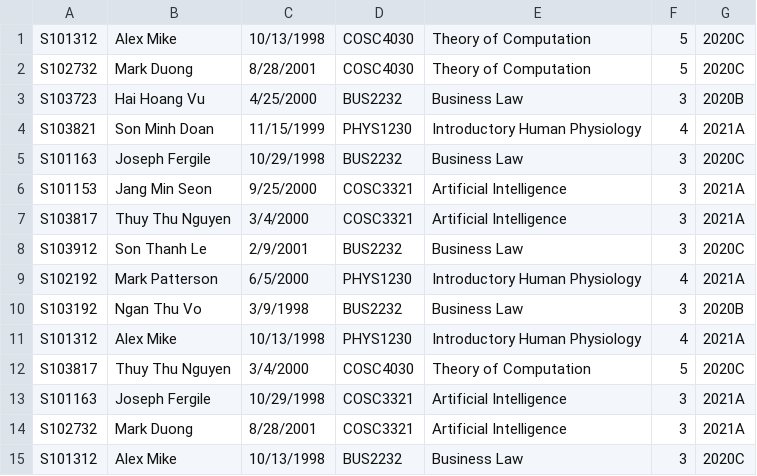
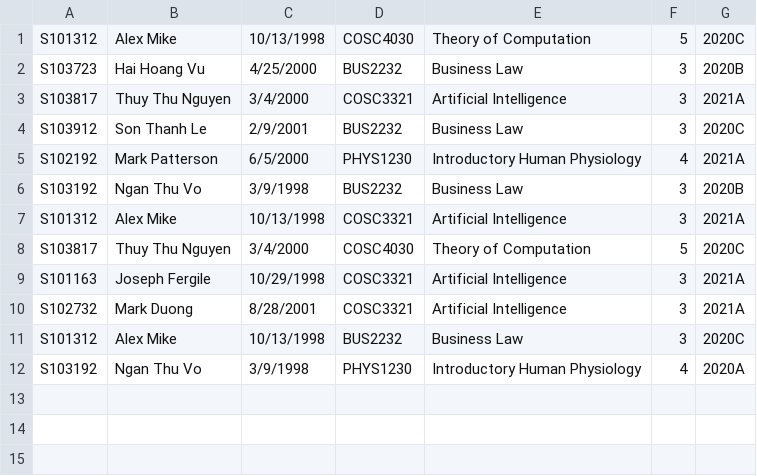
Before and after one commit to s3796613/Assignment1, a CSV file: default.csv, drawn as a sheet.

```diff
--- a/default.csv
+++ b/default.csv
@@ -1,7 +1,3 @@
 S101312,Alex Mike,10/13/1998,COSC4030,Theory of Computation,5,2020C
-S102732,Mark Duong,8/28/2001,COSC4030,Theory of Computation,5,2020C
 S103723,Hai Hoang Vu,4/25/2000,BUS2232,Business Law,3,2020B
-S103821,Son Minh Doan,11/15/1999,PHYS1230,Introductory Human Physiology,4,2021A
-S101163,Joseph Fergile,10/29/1998,BUS2232,Business Law,3,2020C
-S101153,Jang Min Seon,9/25/2000,COSC3321,Artificial Intelligence,3,2021A
 S103817,Thuy Thu Nguyen,3/4/2000,COSC3321,Artificial Intelligence,3,2021A
@@ -10,3 +6,3 @@ S102192,Mark Patterson,6/5/2000,PHYS1230,Introductory Human Physiology,4,2021A
 S103192,Ngan Thu Vo,3/9/1998,BUS2232,Business Law,3,2020B
-S101312,Alex Mike,10/13/1998,PHYS1230,Introductory Human Physiology,4,2021A
+S101312,Alex Mike,10/13/1998,COSC3321,Artificial Intelligence,3,2021A
 S103817,Thuy Thu Nguyen,3/4/2000,COSC4030,Theory of Computation,5,2020C
@@ -15 +11,2 @@ S102732,Mark Duong,8/28/2001,COSC3321,Artificial Intelligence,3,2021A
 S101312,Alex Mike,10/13/1998,BUS2232,Business Law,3,2020C
+S103192,Ngan Thu Vo,3/9/1998,PHYS1230,Introductory Human Physiology,4,2020A
```
Also changed, not shown: 6 other files.
